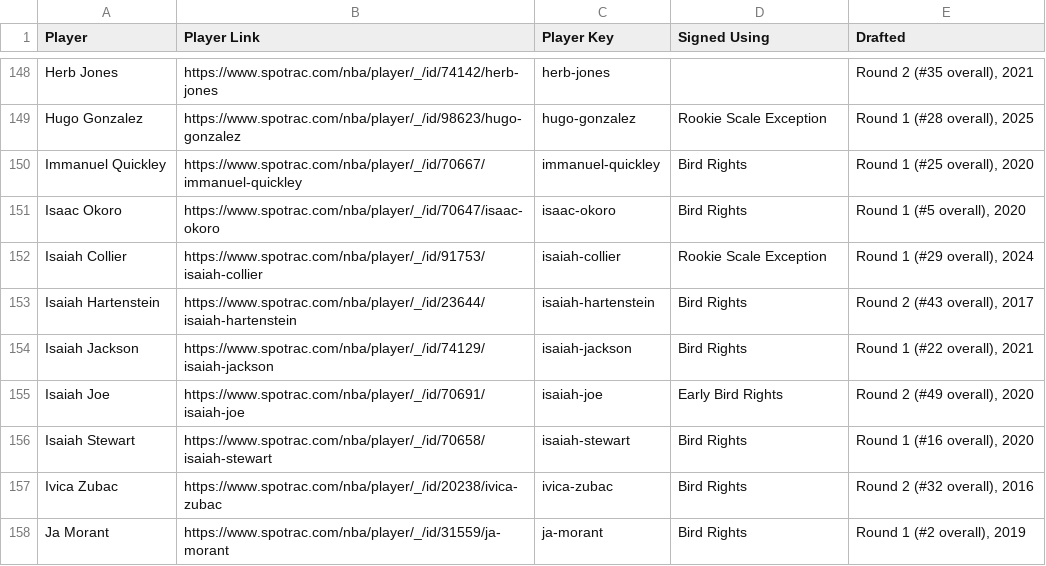
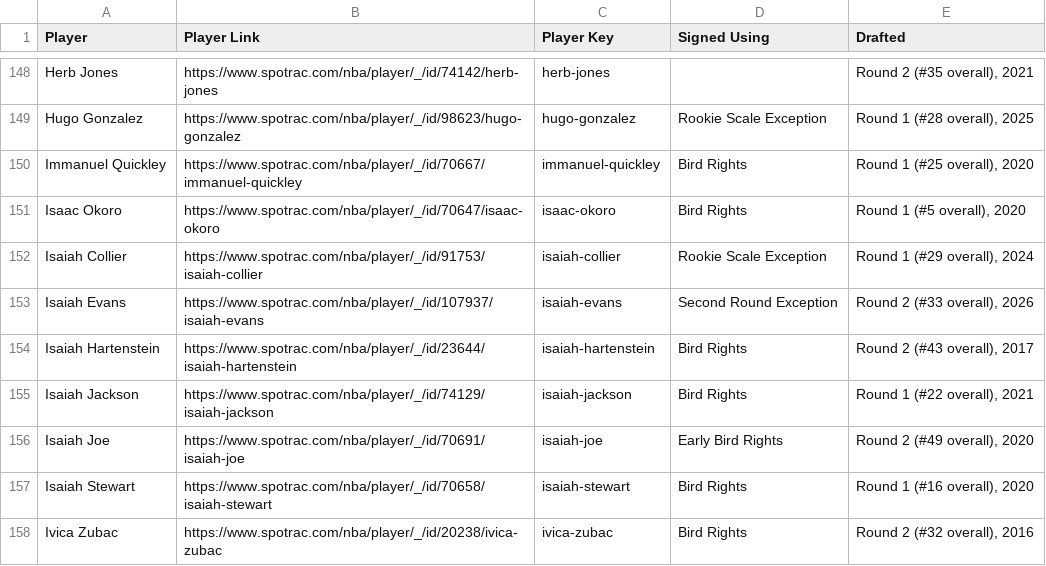
Before and after one commit to b-harr/dmcb, a CSV file: data/contract_types.csv, drawn as a sheet; only a part is shown, gaps mark what is left out; the shorter side is filled out with more unchanged rows.

Commit message:
Isaiah Evans (SG) Jul 11, 2026 - Signed a 4 year $9.26 million contract with Minnesota (MIN) via 2nd-round exception - includes 2029-30 Team Option

```diff
--- a/data/contract_types.csv
+++ b/data/contract_types.csv
@@ -152,2 +152,3 @@ Isaac Okoro,https://www.spotrac.com/nba/player/_/id/70647/isaac-okoro,isaac-okor
 Isaiah Collier,https://www.spotrac.com/nba/player/_/id/91753/isaiah-collier,isaiah-collier,Rookie Scale Exception,"Round 1 (#29 overall), 2024"
+Isaiah Evans,https://www.spotrac.com/nba/player/_/id/107937/isaiah-evans,isaiah-evans,Second Round Exception,"Round 2 (#33 overall), 2026"
 Isaiah Hartenstein,https://www.spotrac.com/nba/player/_/id/23644/isaiah-hartenstein,isaiah-hartenstein,Bird Rights,"Round 2 (#43 overall), 2017"
```
